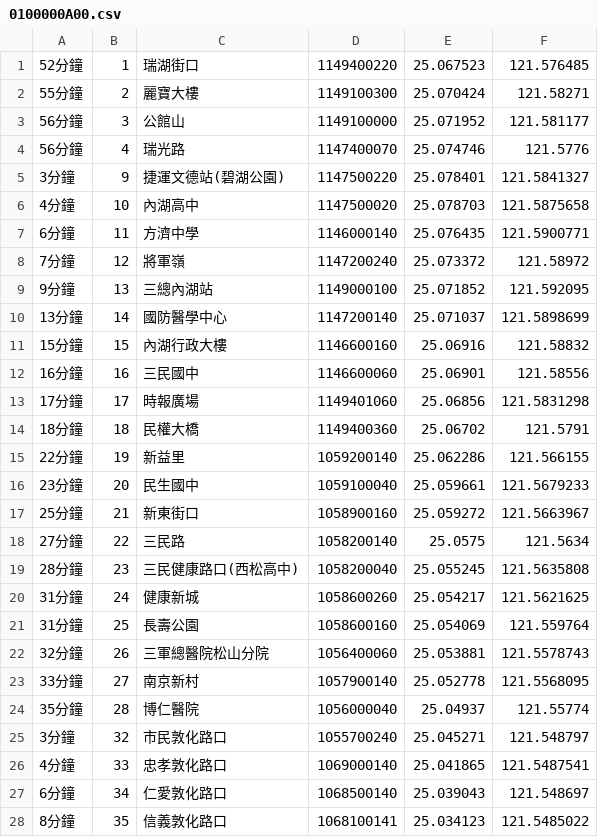
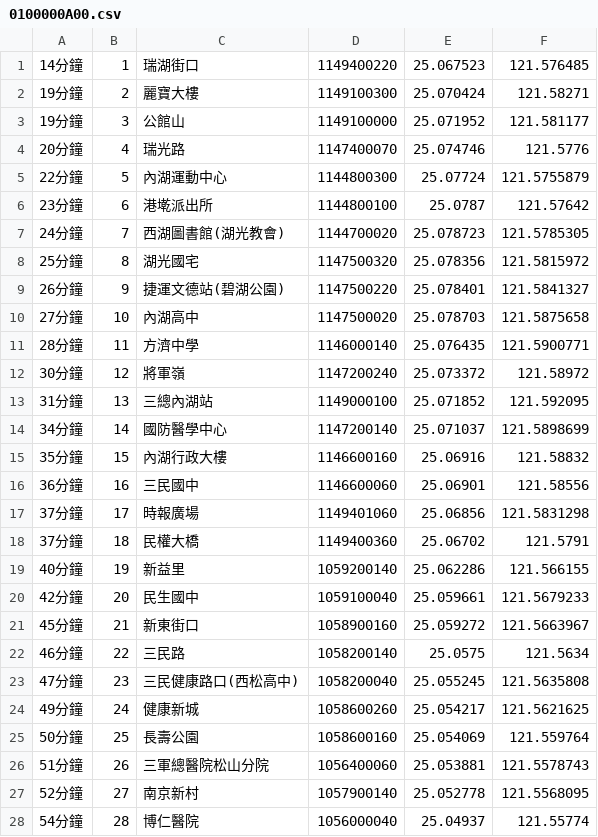
Before and after one commit to jerry-132/cycu_oop_11022233, a CSV file: 0100000A00.csv, drawn as a sheet; only a part is shown; the diff covers the shown part only.

```diff
--- a/0100000A00.csv
+++ b/0100000A00.csv
@@ -1,28 +1,28 @@
-52分鐘,1,瑞湖街口,1149400220,25.067523,121.576485
-55分鐘,2,麗寶大樓,1149100300,25.070424,121.58271
-56分鐘,3,公館山,1149100000,25.071952,121.581177
-56分鐘,4,瑞光路,1147400070,25.074746,121.5776
-3分鐘,9,捷運文德站(碧湖公園),1147500220,25.078401,121.5841327
-4分鐘,10,內湖高中,1147500020,25.078703,121.5875658
-6分鐘,11,方濟中學,1146000140,25.076435,121.5900771
-7分鐘,12,將軍嶺,1147200240,25.073372,121.58972
-9分鐘,13,三總內湖站,1149000100,25.071852,121.592095
-13分鐘,14,國防醫學中心,1147200140,25.071037,121.5898699
-15分鐘,15,內湖行政大樓,1146600160,25.06916,121.58832
-16分鐘,16,三民國中,1146600060,25.06901,121.58556
-17分鐘,17,時報廣場,1149401060,25.06856,121.5831298
-18分鐘,18,民權大橋,1149400360,25.06702,121.5791
-22分鐘,19,新益里,1059200140,25.062286,121.566155
-23分鐘,20,民生國中,1059100040,25.059661,121.5679233
-25分鐘,21,新東街口,1058900160,25.059272,121.5663967
-27分鐘,22,三民路,1058200140,25.0575,121.5634
-28分鐘,23,三民健康路口(西松高中),1058200040,25.055245,121.5635808
-31分鐘,24,健康新城,1058600260,25.054217,121.5621625
-31分鐘,25,長壽公園,1058600160,25.054069,121.559764
-32分鐘,26,三軍總醫院松山分院,1056400060,25.053881,121.5578743
-33分鐘,27,南京新村,1057900140,25.052778,121.5568095
-35分鐘,28,博仁醫院,1056000040,25.04937,121.55774
-3分鐘,32,市民敦化路口,1055700240,25.045271,121.548797
-4分鐘,33,忠孝敦化路口,1069000140,25.041865,121.5487541
-6分鐘,34,仁愛敦化路口,1068500140,25.039043,121.548697
-8分鐘,35,信義敦化路口,1068100141,25.034123,121.5485022
+14分鐘,1,瑞湖街口,1149400220,25.067523,121.576485
+19分鐘,2,麗寶大樓,1149100300,25.070424,121.58271
+19分鐘,3,公館山,1149100000,25.071952,121.581177
+20分鐘,4,瑞光路,1147400070,25.074746,121.5776
+22分鐘,5,內湖運動中心,1144800300,25.07724,121.5755879
+23分鐘,6,港墘派出所,1144800100,25.0787,121.57642
+24分鐘,7,西湖圖書館(湖光教會),1144700020,25.078723,121.5785305
+25分鐘,8,湖光國宅,1147500320,25.078356,121.5815972
+26分鐘,9,捷運文德站(碧湖公園),1147500220,25.078401,121.5841327
+27分鐘,10,內湖高中,1147500020,25.078703,121.5875658
+28分鐘,11,方濟中學,1146000140,25.076435,121.5900771
+30分鐘,12,將軍嶺,1147200240,25.073372,121.58972
+31分鐘,13,三總內湖站,1149000100,25.071852,121.592095
+34分鐘,14,國防醫學中心,1147200140,25.071037,121.5898699
+35分鐘,15,內湖行政大樓,1146600160,25.06916,121.58832
+36分鐘,16,三民國中,1146600060,25.06901,121.58556
+37分鐘,17,時報廣場,1149401060,25.06856,121.5831298
+37分鐘,18,民權大橋,1149400360,25.06702,121.5791
+40分鐘,19,新益里,1059200140,25.062286,121.566155
+42分鐘,20,民生國中,1059100040,25.059661,121.5679233
+45分鐘,21,新東街口,1058900160,25.059272,121.5663967
+46分鐘,22,三民路,1058200140,25.0575,121.5634
+47分鐘,23,三民健康路口(西松高中),1058200040,25.055245,121.5635808
+49分鐘,24,健康新城,1058600260,25.054217,121.5621625
+50分鐘,25,長壽公園,1058600160,25.054069,121.559764
+51分鐘,26,三軍總醫院松山分院,1056400060,25.053881,121.5578743
+52分鐘,27,南京新村,1057900140,25.052778,121.5568095
+54分鐘,28,博仁醫院,1056000040,25.04937,121.55774
```
Also changed, not shown: 3 added rows, 9 removed rows and 4 edited cells elsewhere in this file, 9 other files.
